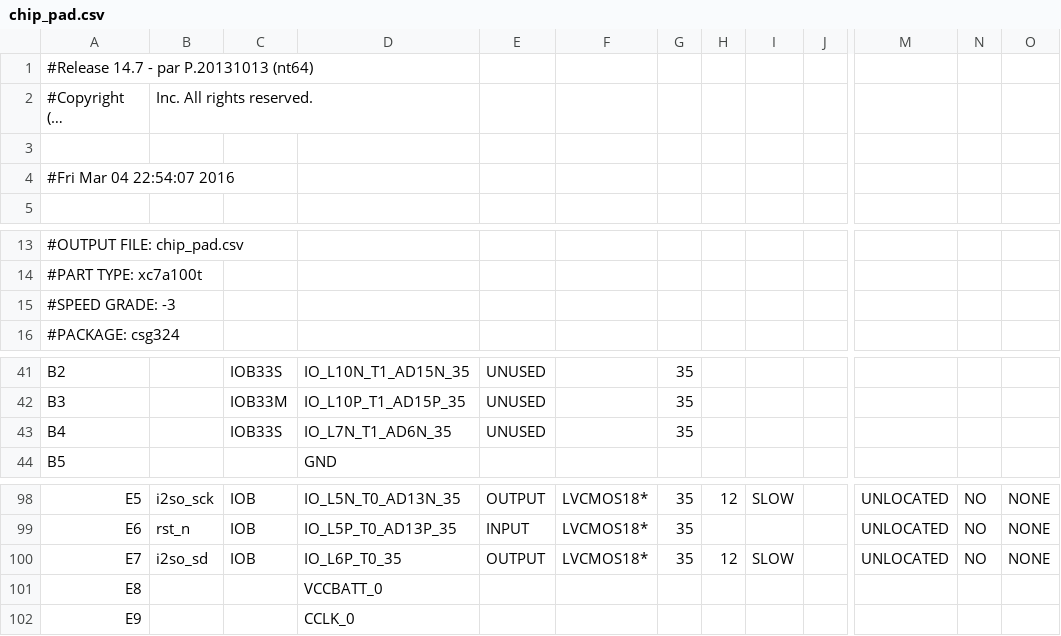
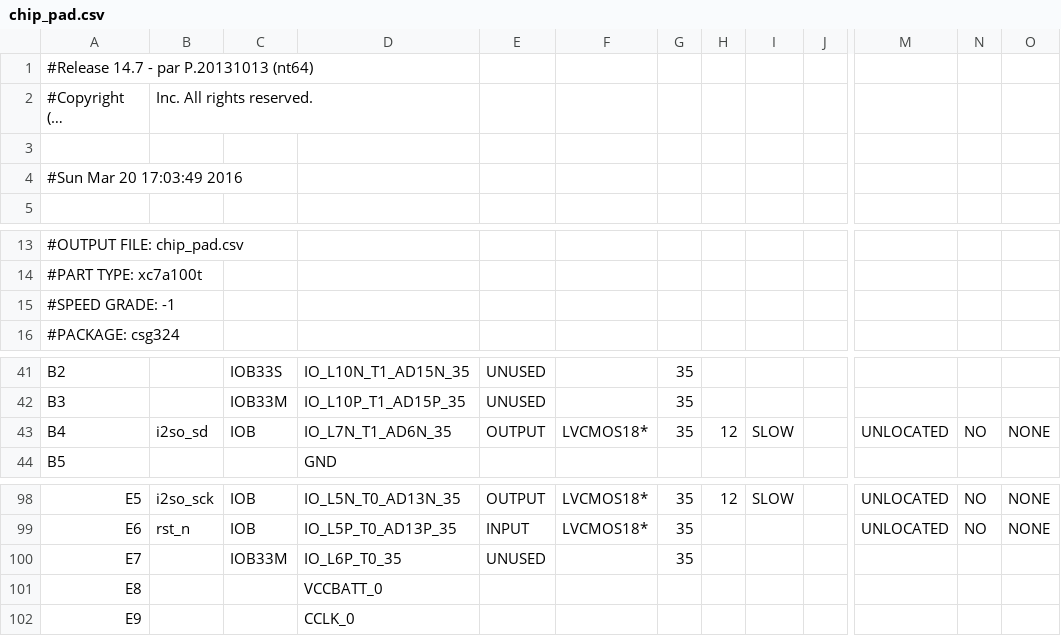
Before and after one commit to SeniorProject-2016/Chip-Design, a CSV file: proj_asic/rtl/chip/project/chip_pad.csv, drawn as a sheet; only a part is shown, gaps mark what is left out; long unchanged cells end in …; the diff names each change by its address in the sheet, - before the commit and + after, or states it on an @@ line.

```diff
--- a/proj_asic/rtl/chip/project/chip_pad.csv
+++ b/proj_asic/rtl/chip/project/chip_pad.csv
-A4: #Fri Mar 04 22:54:07 2016
+A4: #Sun Mar 20 17:03:49 2016
-A15: #SPEED GRADE: -3
+A15: #SPEED GRADE: -1
-B43: (empty)
+B43: i2so_sd
-C43: IOB33S
+C43: IOB
-E43: UNUSED
+E43: OUTPUT
-F43: (empty)
+F43: LVCMOS18*
-H43: (empty)
+H43: 12
-I43: (empty)
+I43: SLOW
-M43: (empty)
+M43: UNLOCATED
-N43: (empty)
+N43: NO
-O43: (empty)
+O43: NONE
-B100: i2so_sd
+B100: (empty)
-C100: IOB
+C100: IOB33M
-E100: OUTPUT
+E100: UNUSED
-F100: LVCMOS18*
+F100: (empty)
-H100: 12
+H100: (empty)
-I100: SLOW
+I100: (empty)
-M100: UNLOCATED
+M100: (empty)
-N100: NO
+N100: (empty)
-O100: NONE
+O100: (empty)
```
Also changed, not shown: 47 other files.
